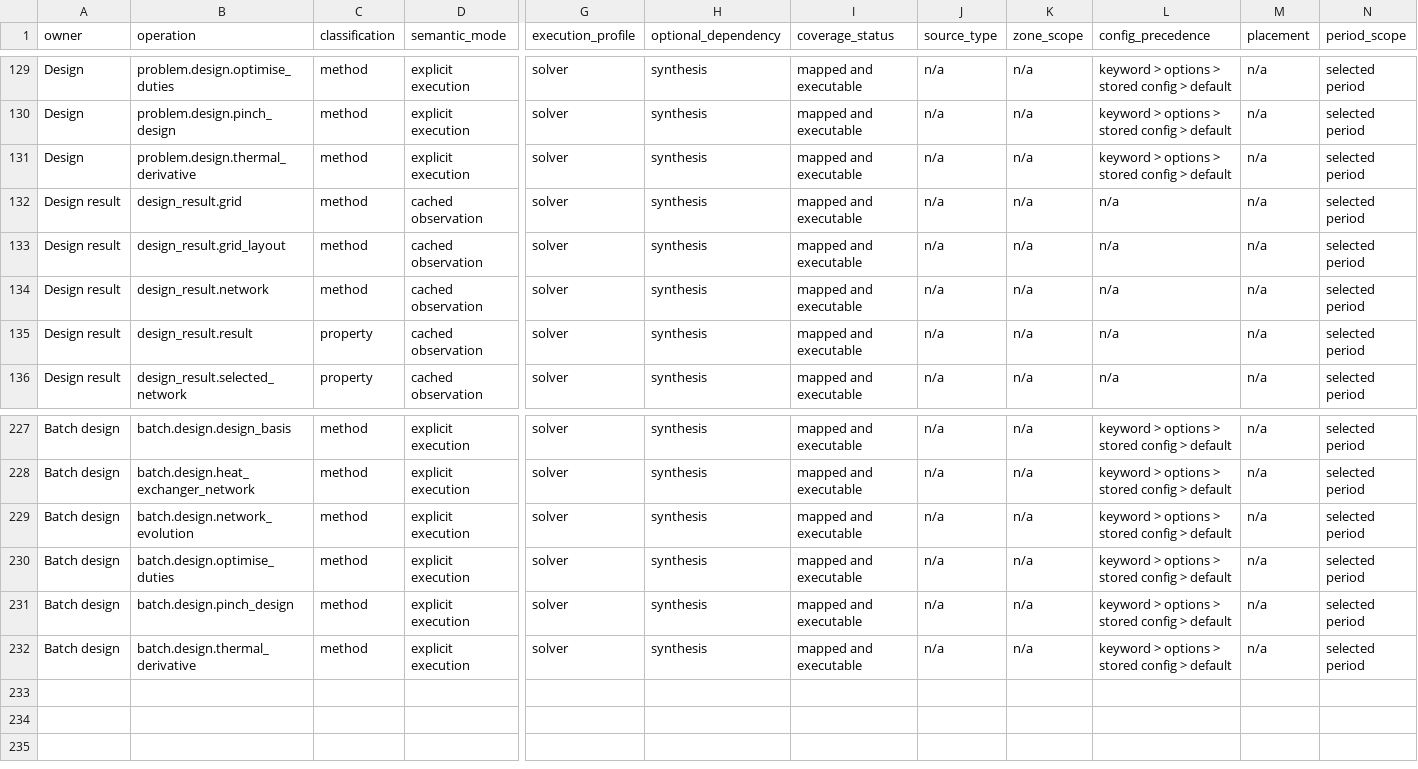
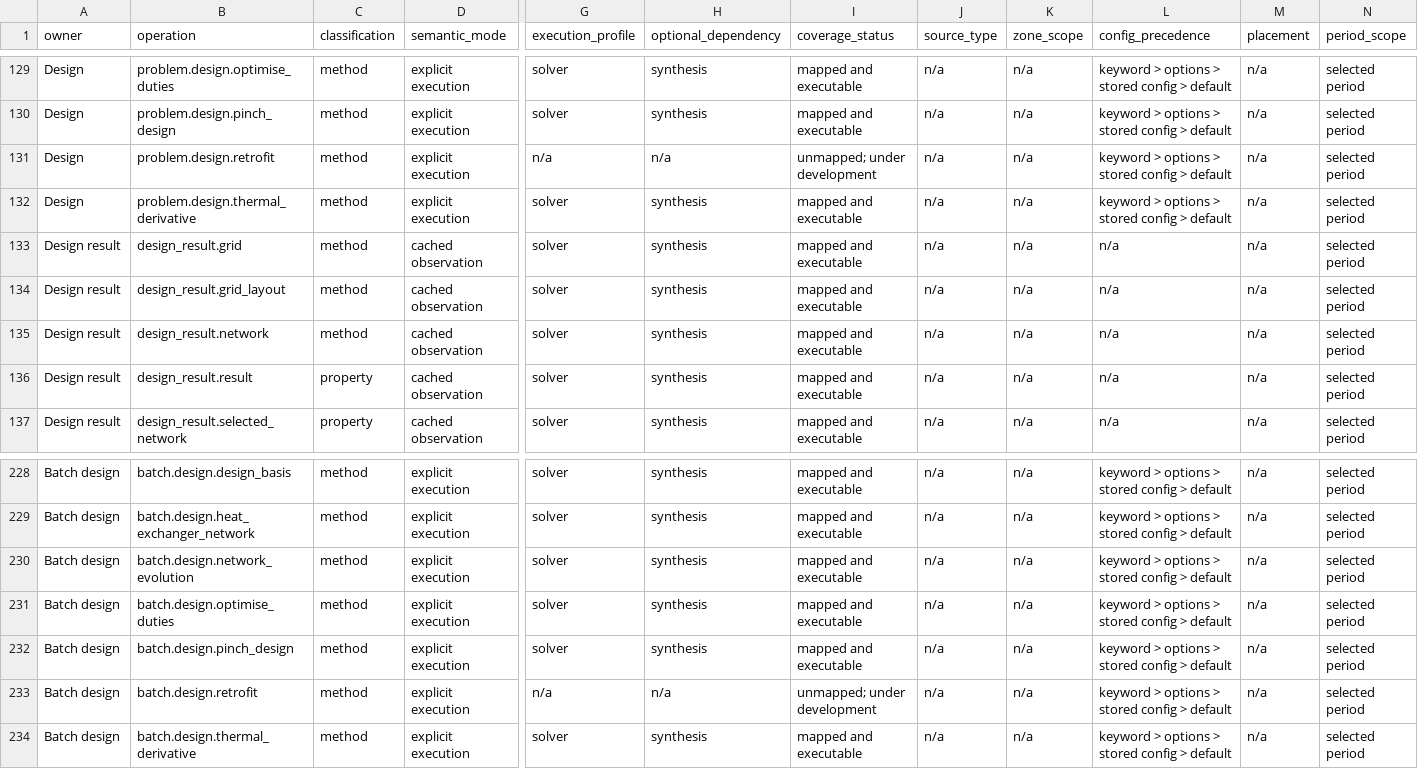
Before and after one commit to waikato-ahuora-smart-energy-systems/OpenPinch, a CSV file: docs/_data/tutorial-coverage.csv, drawn as a sheet; only a part is shown, gaps mark what is left out; rows hold the shown columns only; the diff names each change by its address in the sheet, - before the commit and + after, or states it on an @@ line.

```diff
--- a/docs/_data/tutorial-coverage.csv
+++ b/docs/_data/tutorial-coverage.csv
+row 131: Design | problem.design.retrofit | method | explicit execution | n/a | n/a | unmapped; under development | n/a | n/a | keyword > options > stored config > default | n/a | selected period
+row 233: Batch design | batch.design.retrofit | method | explicit execution | n/a | n/a | unmapped; under development | n/a | n/a | keyword > options > stored config > default | n/a | selected period
```
Also changed, not shown: docs/_data/analysis-methods.csv, 8 other files.
